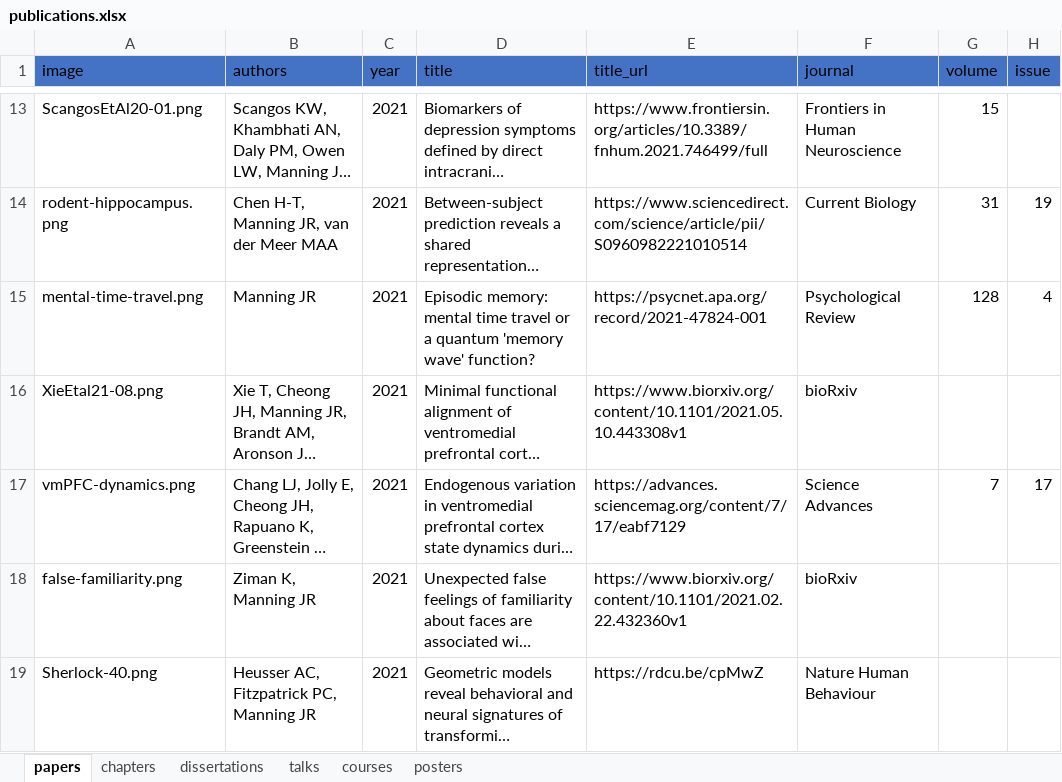
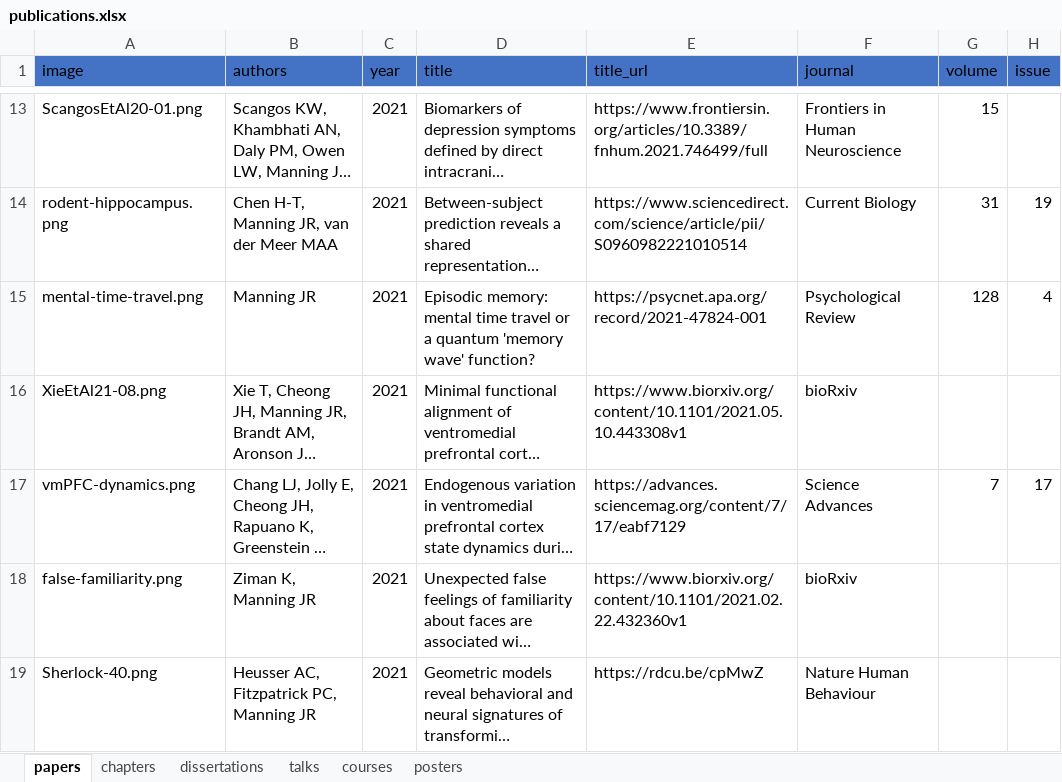
Before and after one commit to ContextLab/contextlab.github.io, an Excel workbook: data/publications.xlsx, sheet papers, drawn as a sheet; only a part is shown, gaps mark what is left out; long unchanged cells end in …; values as stored, in another font and other column widths than the file's, no borders; the diff names each change by its address in the sheet, - before the commit and + after, or states it on an @@ line.

```diff
--- a/data/publications.xlsx (sheet papers)
+++ b/data/publications.xlsx (sheet papers)
-A16 (image): XieEtal21-08.png
+A16 (image): XieEtAl21-08.png
```
